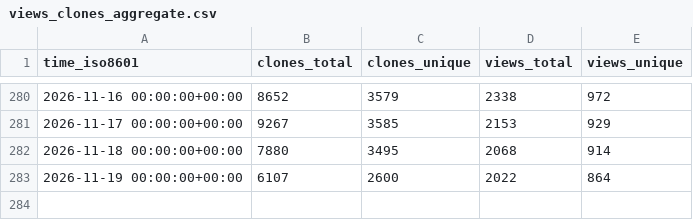
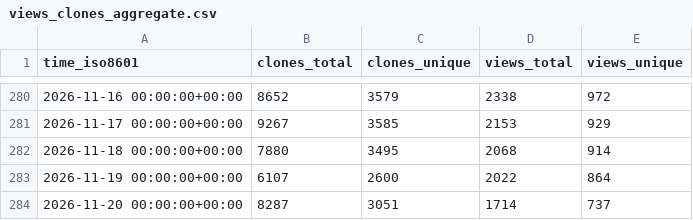
Before and after one commit to microsoft/power-platform-skills, a CSV file: microsoft/power-platform-skills/ghrs-data/views_clones_aggregate.csv, drawn as a sheet; only a part is shown, gaps mark what is left out; the diff names each change by its address in the sheet, - before the commit and + after, or states it on an @@ line.

```diff
--- a/microsoft/power-platform-skills/ghrs-data/views_clones_aggregate.csv
+++ b/microsoft/power-platform-skills/ghrs-data/views_clones_aggregate.csv
+row 284: 2026-11-20 00:00:00+00:00 | 8287 | 3051 | 1714 | 737
```
Also changed, not shown: 1 other file.
